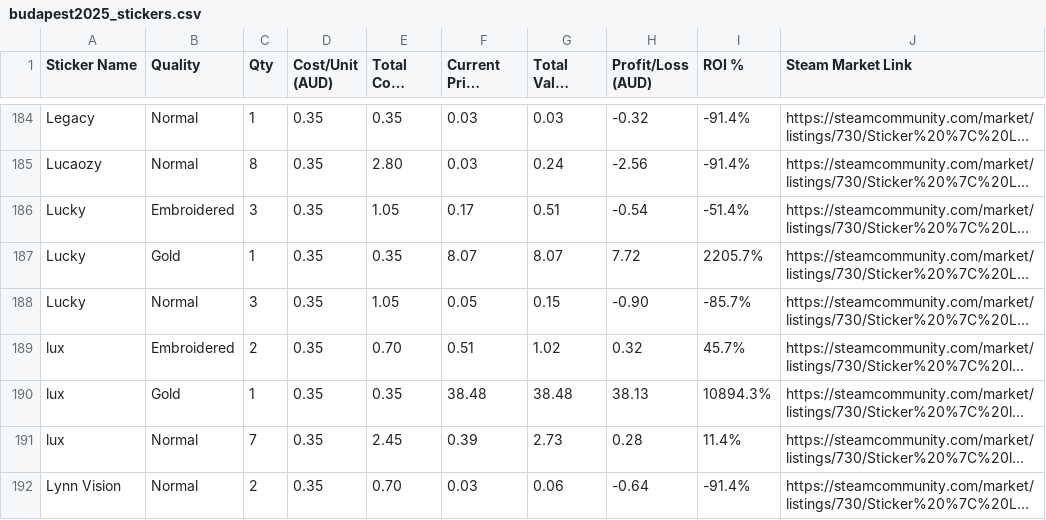
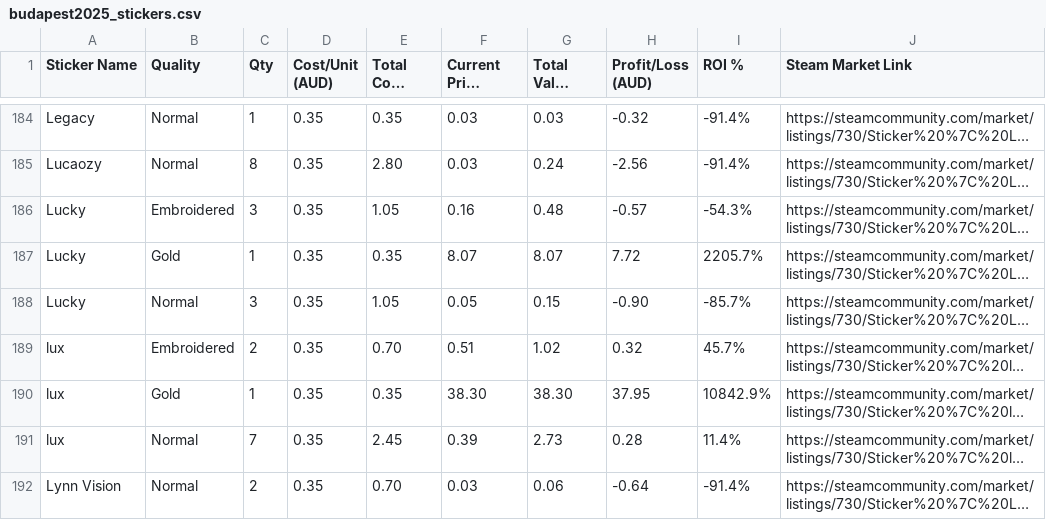
Before and after one commit to oldm8clint/budapest2025, a CSV file: budapest2025_stickers.csv, drawn as a sheet; only a part is shown, gaps mark what is left out; long unchanged cells end in …; the diff covers the shown part only; the diff names each change by its address in the sheet, - before the commit and + after, or states it on an @@ line.

```diff
--- a/budapest2025_stickers.csv
+++ b/budapest2025_stickers.csv
-F186 (Current Price (AUD)): 0.17
+F186 (Current Price (AUD)): 0.16
-G186 (Total Value (AUD)): 0.51
+G186 (Total Value (AUD)): 0.48
-H186 (Profit/Loss (AUD)): -0.54
+H186 (Profit/Loss (AUD)): -0.57
-I186 (ROI %): -51.4%
+I186 (ROI %): -54.3%
-F190 (Current Price (AUD)): 38.48
+F190 (Current Price (AUD)): 38.30
-G190 (Total Value (AUD)): 38.48
+G190 (Total Value (AUD)): 38.30
-H190 (Profit/Loss (AUD)): 38.13
+H190 (Profit/Loss (AUD)): 37.95
-I190 (ROI %): 10894.3%
+I190 (ROI %): 10842.9%
```
Also changed, not shown: 111 edited cells elsewhere in this file, 4 other files.
